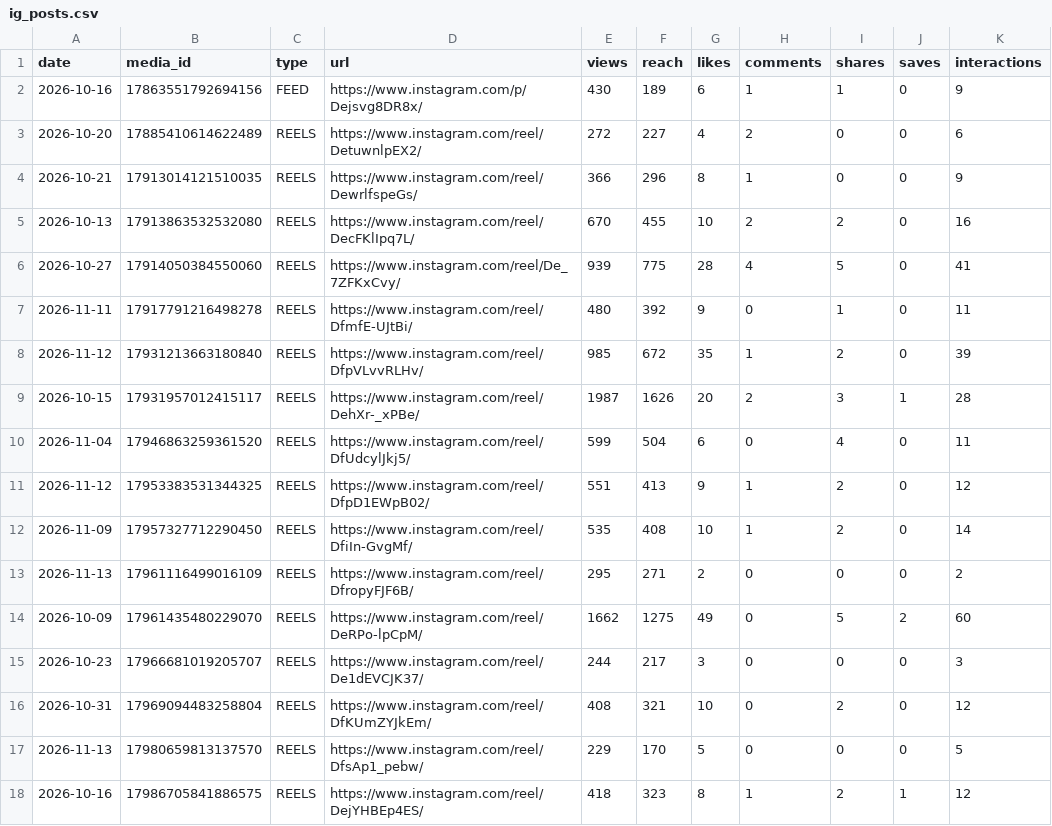
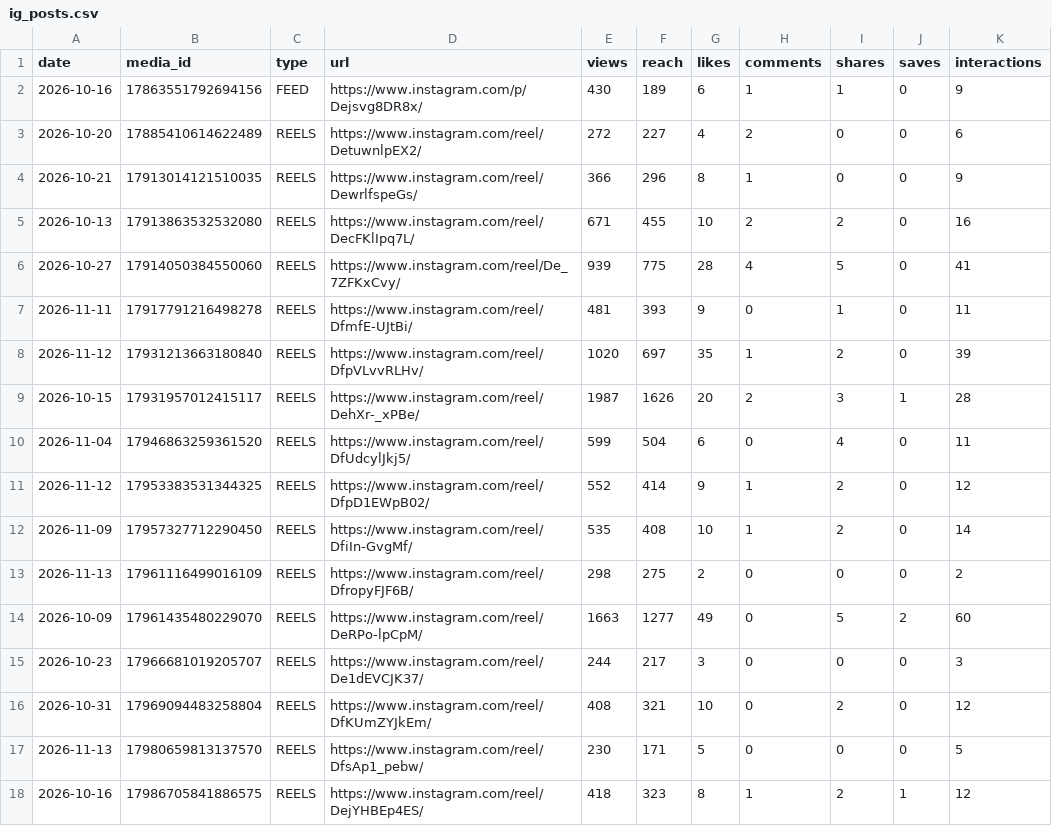
Before and after one commit to Tohomito/atm-dashboard, a CSV file: data/sm/ig_posts.csv, drawn as a sheet; only a part is shown; the diff covers the shown part only; the diff names each change by its address in the sheet, - before the commit and + after, or states it on an @@ line.

```diff
--- a/data/sm/ig_posts.csv
+++ b/data/sm/ig_posts.csv
-E5 (views): 670
+E5 (views): 671
-E7 (views): 480
+E7 (views): 481
-F7 (reach): 392
+F7 (reach): 393
-E8 (views): 985
+E8 (views): 1020
-F8 (reach): 672
+F8 (reach): 697
-E11 (views): 551
+E11 (views): 552
-F11 (reach): 413
+F11 (reach): 414
-E13 (views): 295
+E13 (views): 298
-F13 (reach): 271
+F13 (reach): 275
-E14 (views): 1662
+E14 (views): 1663
-F14 (reach): 1275
+F14 (reach): 1277
-E17 (views): 229
+E17 (views): 230
-F17 (reach): 170
+F17 (reach): 171
```
Also changed, not shown: 3 added rows and 73 edited cells elsewhere in this file, data/sm/ig_28d.csv, data/sm/li_daily.csv, 6 other files.
